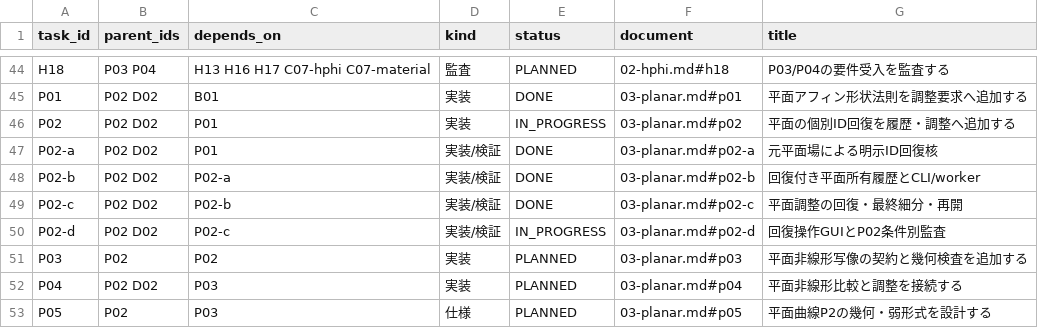
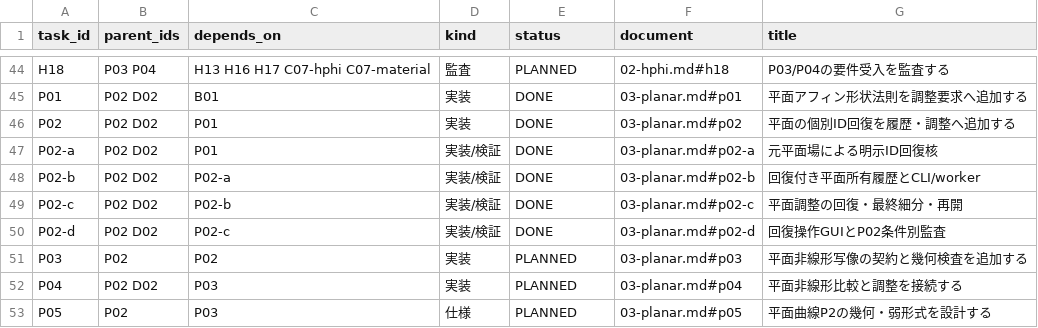
Before and after one commit to 4beshinji/superfish-ng, a TSV file: docs/development-plan/tasks.tsv, drawn as a sheet; only a part is shown, gaps mark what is left out.

```diff
--- a/docs/development-plan/tasks.tsv
+++ b/docs/development-plan/tasks.tsv
@@ -45,3 +45,3 @@ H18	P03 P04	H13 H16 H17 C07-hphi C07-material	監査	PLANNED	02-hphi.md#h18	P03/
 P01	P02 D02	B01	実装	DONE	03-planar.md#p01	平面アフィン形状法則を調整要求へ追加する
-P02	P02 D02	P01	実装	IN_PROGRESS	03-planar.md#p02	平面の個別ID回復を履歴・調整へ追加する
+P02	P02 D02	P01	実装	DONE	03-planar.md#p02	平面の個別ID回復を履歴・調整へ追加する
 P02-a	P02 D02	P01	実装/検証	DONE	03-planar.md#p02-a	元平面場による明示ID回復核
@@ -49,3 +49,3 @@ P02-b	P02 D02	P02-a	実装/検証	DONE	03-planar.md#p02-b	回復付き平面所
 P02-c	P02 D02	P02-b	実装/検証	DONE	03-planar.md#p02-c	平面調整の回復・最終細分・再開
-P02-d	P02 D02	P02-c	実装/検証	IN_PROGRESS	03-planar.md#p02-d	回復操作GUIとP02条件別監査
+P02-d	P02 D02	P02-c	実装/検証	DONE	03-planar.md#p02-d	回復操作GUIとP02条件別監査
 P03	P02	P02	実装	PLANNED	03-planar.md#p03	平面非線形写像の契約と幾何検査を追加する
```
Also changed, not shown: 7 other files.
